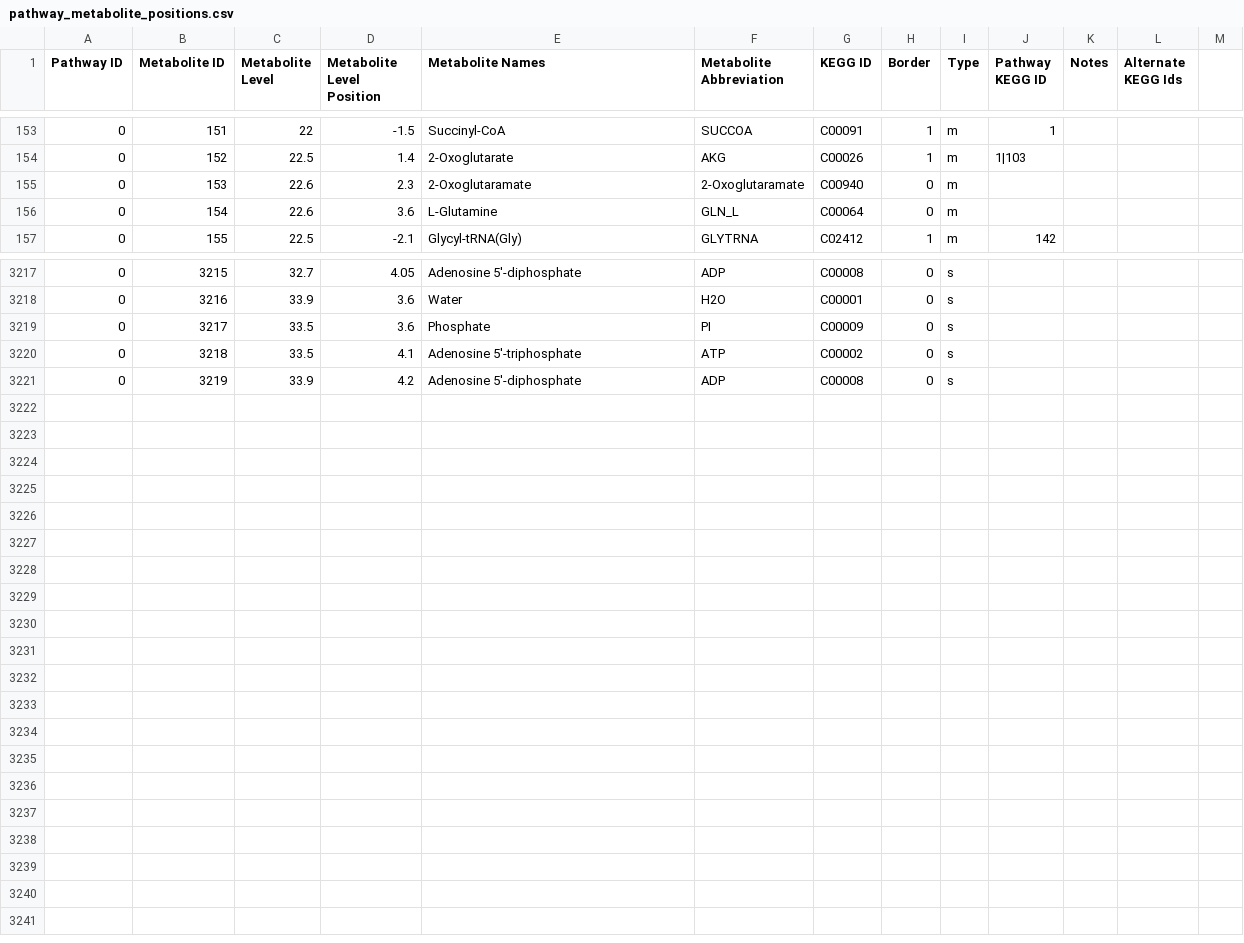
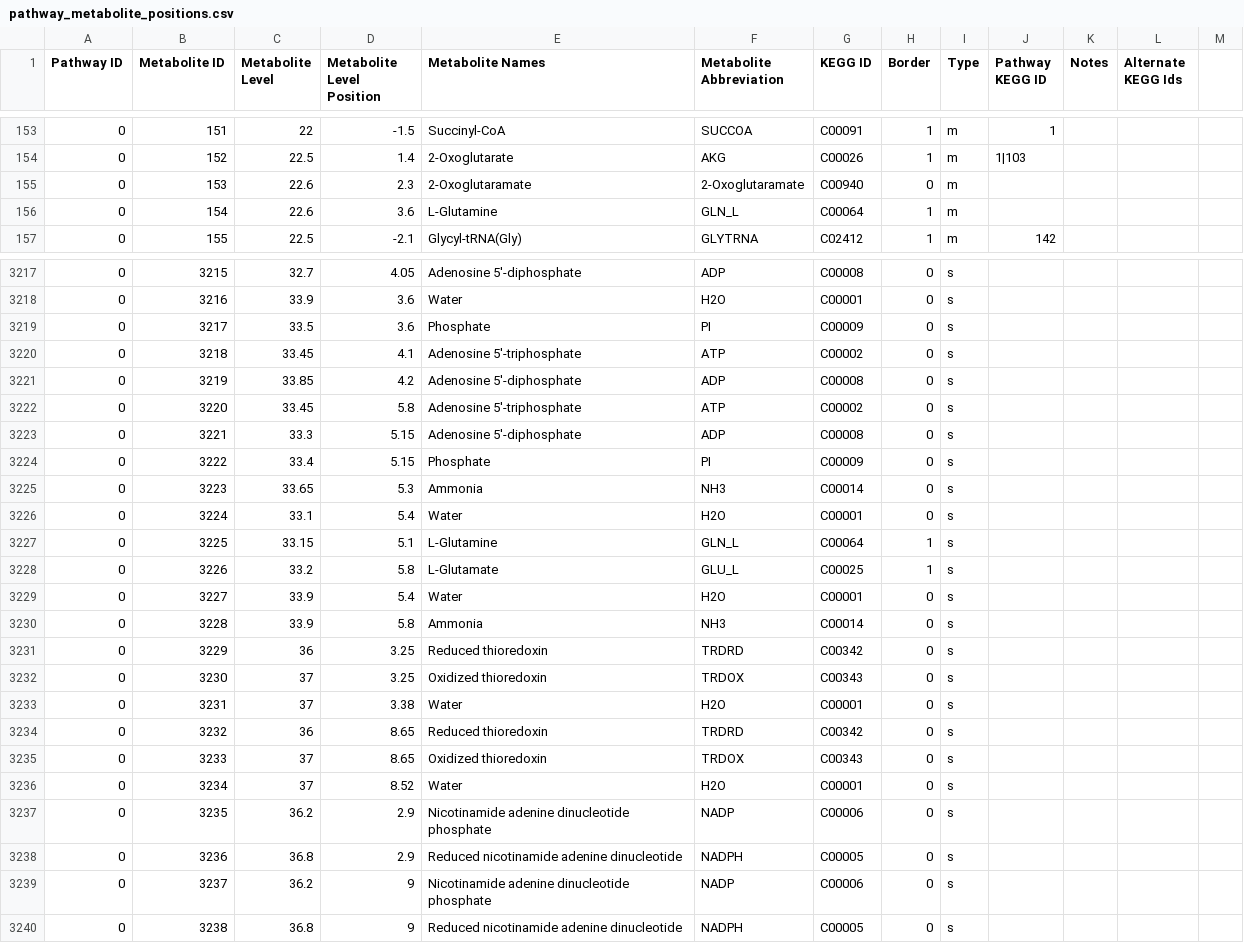
Before and after one commit to jimkell/mostSandbox, a CSV file: etc/visualization/pathway_metabolite_positions.csv, drawn as a sheet; only a part is shown, gaps mark what is left out; the diff covers the shown part only.

Commit message:
Added metabolites, reactions.

```diff
--- a/etc/visualization/pathway_metabolite_positions.csv
+++ b/etc/visualization/pathway_metabolite_positions.csv
@@ -155,3 +155,3 @@ Pathway ID,Metabolite ID,Metabolite Level,Metabolite Level Position,Metabolite N
 0,153,22.6,2.3,2-Oxoglutaramate,2-Oxoglutaramate,C00940,0,m,,,,
-0,154,22.6,3.6,L-Glutamine,GLN_L,C00064,0,m,,,,
+0,154,22.6,3.6,L-Glutamine,GLN_L,C00064,1,m,,,,
 0,155,22.5,-2.1,Glycyl-tRNA(Gly),GLYTRNA,C02412,1,m,142,,,
@@ -3219,3 +3219,22 @@ Pathway ID,Metabolite ID,Metabolite Level,Metabolite Level Position,Metabolite N
 0,3217,33.5,3.6,Phosphate,PI,C00009,0,s,,,,
-0,3218,33.5,4.1,Adenosine 5'-triphosphate,ATP,C00002,0,s,,,,
-0,3219,33.9,4.2,Adenosine 5'-diphosphate,ADP,C00008,0,s,,,,
+0,3218,33.45,4.1,Adenosine 5'-triphosphate,ATP,C00002,0,s,,,,
+0,3219,33.85,4.2,Adenosine 5'-diphosphate,ADP,C00008,0,s,,,,
+0,3220,33.45,5.8,Adenosine 5'-triphosphate,ATP,C00002,0,s,,,,
+0,3221,33.3,5.15,Adenosine 5'-diphosphate,ADP,C00008,0,s,,,,
+0,3222,33.4,5.15,Phosphate,PI,C00009,0,s,,,,
+0,3223,33.65,5.3,Ammonia,NH3,C00014,0,s,,,,
+0,3224,33.1,5.4,Water,H2O,C00001,0,s,,,,
+0,3225,33.15,5.1,L-Glutamine,GLN_L,C00064,1,s,,,,
+0,3226,33.2,5.8,L-Glutamate,GLU_L,C00025,1,s,,,,
+0,3227,33.9,5.4,Water,H2O,C00001,0,s,,,,
+0,3228,33.9,5.8,Ammonia,NH3,C00014,0,s,,,,
+0,3229,36,3.25,Reduced thioredoxin,TRDRD,C00342,0,s,,,,
+0,3230,37,3.25,Oxidized thioredoxin,TRDOX,C00343,0,s,,,,
+0,3231,37,3.38,Water,H2O,C00001,0,s,,,,
+0,3232,36,8.65,Reduced thioredoxin,TRDRD,C00342,0,s,,,,
+0,3233,37,8.65,Oxidized thioredoxin,TRDOX,C00343,0,s,,,,
+0,3234,37,8.52,Water,H2O,C00001,0,s,,,,
+0,3235,36.2,2.9,Nicotinamide adenine dinucleotide phosphate,NADP,C00006,0,s,,,,
+0,3236,36.8,2.9,Reduced nicotinamide adenine dinucleotide,NADPH,C00005,0,s,,,,
+0,3237,36.2,9,Nicotinamide adenine dinucleotide phosphate,NADP,C00006,0,s,,,,
+0,3238,36.8,9,Reduced nicotinamide adenine dinucleotide,NADPH,C00005,0,s,,,,
```
Also changed, not shown: 4 edited cells elsewhere in this file, etc/visualization/pathways_reaction_positions.csv.
